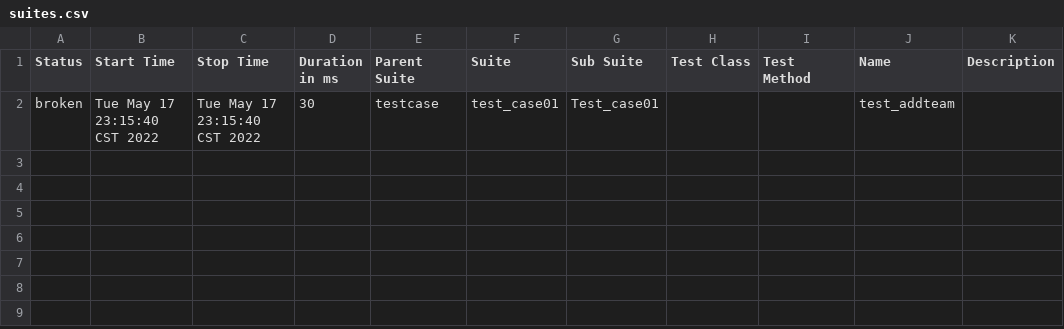
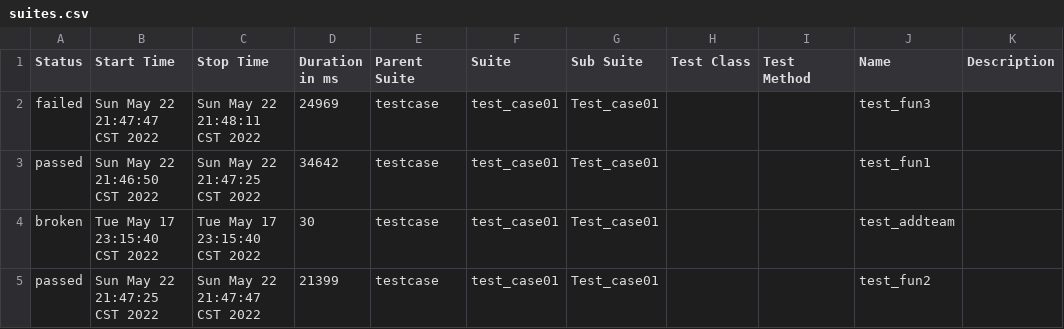
Before and after one commit to lftop/webautotest, a CSV file: TestDBshop/results/report/html/data/suites.csv, drawn as a sheet.

```diff
--- a/TestDBshop/results/report/html/data/suites.csv
+++ b/TestDBshop/results/report/html/data/suites.csv
@@ -1,2 +1,5 @@
 "Status","Start Time","Stop Time","Duration in ms","Parent Suite","Suite","Sub Suite","Test Class","Test Method","Name","Description"
+"failed","Sun May 22 21:47:47 CST 2022","Sun May 22 21:48:11 CST 2022","24969","testcase","test_case01","Test_case01","","","test_fun3",""
+"passed","Sun May 22 21:46:50 CST 2022","Sun May 22 21:47:25 CST 2022","34642","testcase","test_case01","Test_case01","","","test_fun1",""
 "broken","Tue May 17 23:15:40 CST 2022","Tue May 17 23:15:40 CST 2022","30","testcase","test_case01","Test_case01","","","test_addteam",""
+"passed","Sun May 22 21:47:25 CST 2022","Sun May 22 21:47:47 CST 2022","21399","testcase","test_case01","Test_case01","","","test_fun2",""
```
Also changed, not shown: 45 other files.
